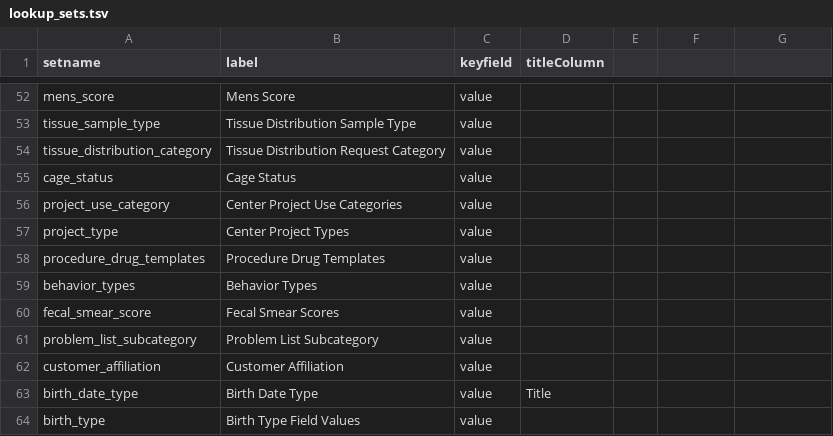
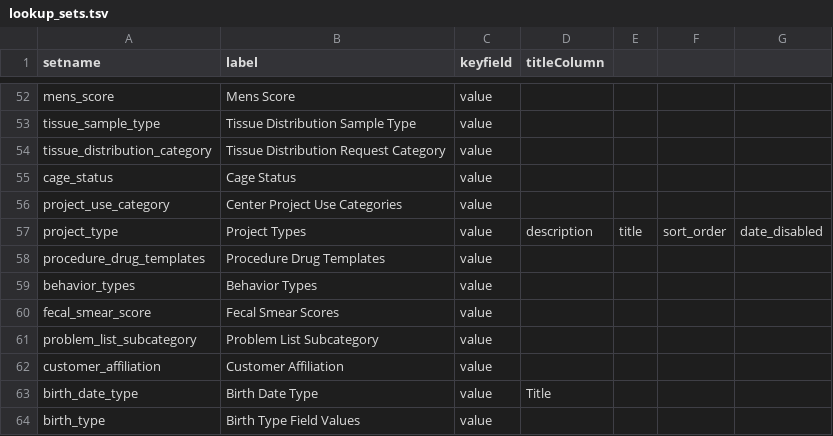
Before and after one commit to LabKey/snprcEHRModules, a TSV file: snprc_ehr/resources/data/lookup_sets.tsv, drawn as a sheet; only a part is shown, gaps mark what is left out.

Commit message:
snprc - Updated ehr_lookups.project_types for use with SND module

```diff
--- a/snprc_ehr/resources/data/lookup_sets.tsv
+++ b/snprc_ehr/resources/data/lookup_sets.tsv
@@ -56,3 +56,3 @@ cage_status	Cage Status	value
 project_use_category	Center Project Use Categories	value
-project_type	Center Project Types	value
+project_type	Project Types	value	description	title	sort_order	date_disabled
 procedure_drug_templates	Procedure Drug Templates	value
```
Also changed, not shown: 2 other files.
